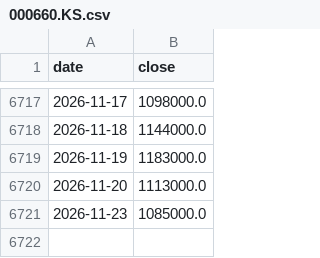
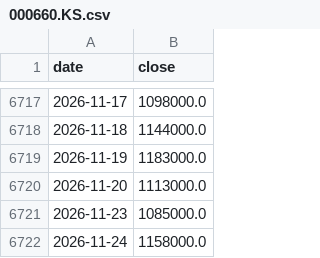
Before and after one commit to hansol-star/-, a CSV file: data/history/000660.KS.csv, drawn as a sheet; only a part is shown, gaps mark what is left out; the diff names each change by its address in the sheet, - before the commit and + after, or states it on an @@ line.

```diff
--- a/data/history/000660.KS.csv
+++ b/data/history/000660.KS.csv
+row 6722: 2026-11-24 | 1158000.0
```
Also changed, not shown: data/history/005930.KS.csv, data/history/009150.KS.csv, 13 other files.
